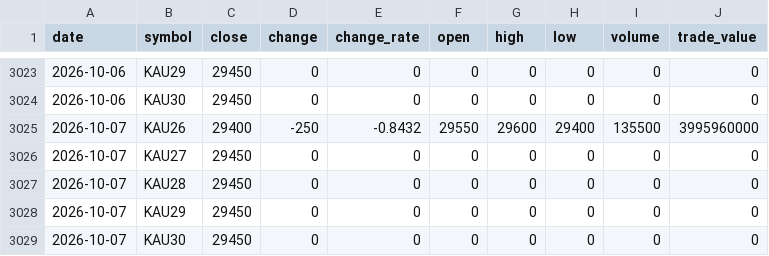
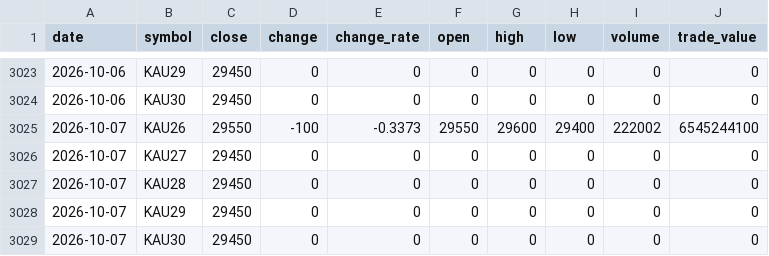
Before and after one commit to ebrain725/ebrain725.github.io, a CSV file: public/data/prices.csv, drawn as a sheet; only a part is shown, gaps mark what is left out.

```diff
--- a/public/data/prices.csv
+++ b/public/data/prices.csv
@@ -3024,3 +3024,3 @@
 2026-10-06,KAU30,29450,0,0,0,0,0,0,0
-2026-10-07,KAU26,29400,-250,-0.8432,29550,29600,29400,135500,3995960000
+2026-10-07,KAU26,29550,-100,-0.3373,29550,29600,29400,222002,6545244100
 2026-10-07,KAU27,29450,0,0,0,0,0,0,0
```
